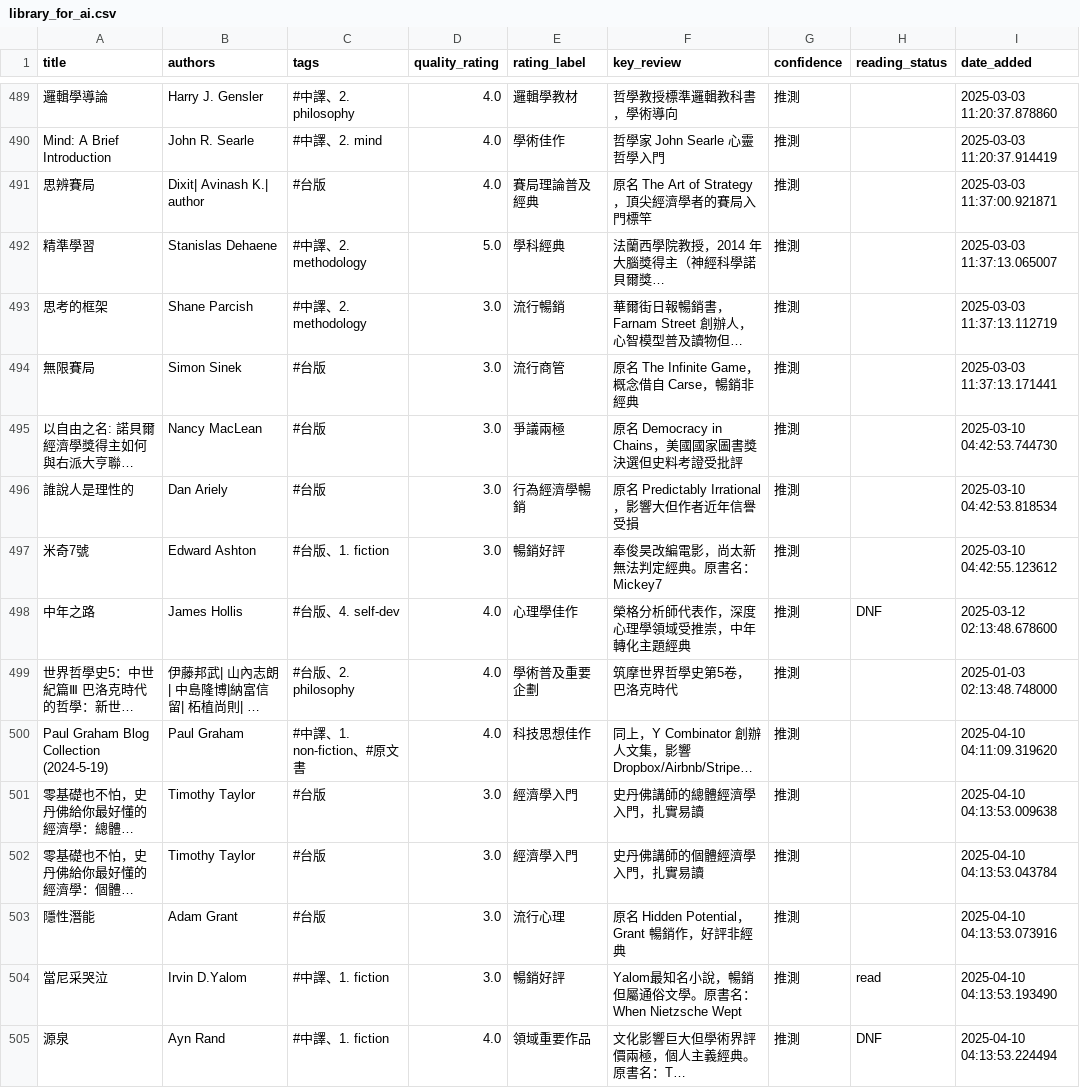
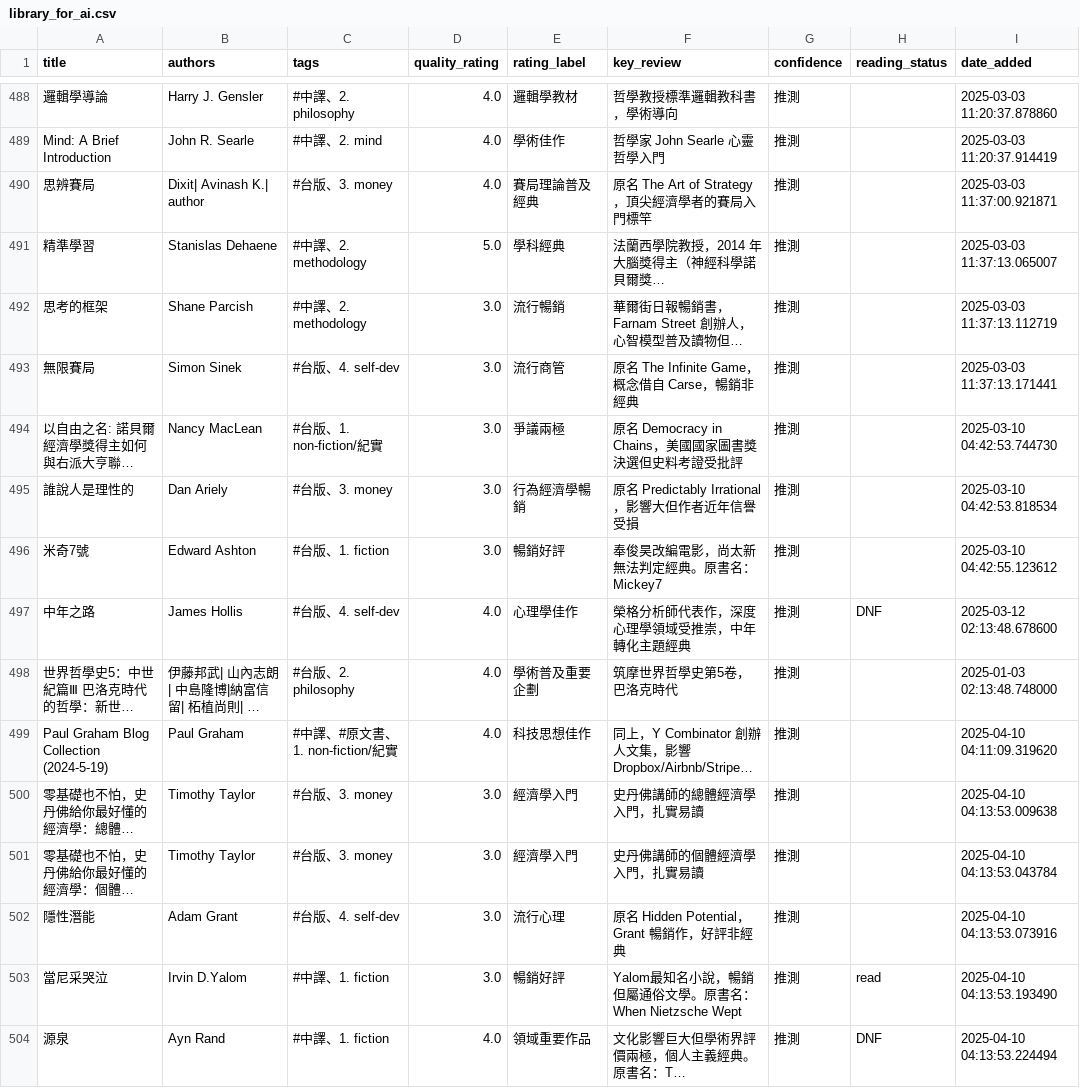
Before and after one commit to kyechen13/calibre-dashboard, a CSV file: library_for_ai.csv, drawn as a sheet; only a part is shown, gaps mark what is left out; long unchanged cells end in …; addresses are those after the commit; the diff covers the shown part only; the diff names each change by its address in the sheet, - before the commit and + after, or states it on an @@ line.

```diff
--- a/library_for_ai.csv
+++ b/library_for_ai.csv
-C490 (tags): #台版
+C490 (tags): #台版、3. money
-C493 (tags): #台版
+C493 (tags): #台版、4. self-dev
-C494 (tags): #台版
+C494 (tags): #台版、1. non-fiction/紀實
-C495 (tags): #台版
+C495 (tags): #台版、3. money
-C499 (tags): #中譯、1. non-fiction、#原文書
+C499 (tags): #中譯、#原文書、1. non-fiction/紀實
-C500:C501 (tags): #台版
+C500:C501 (tags): #台版、3. money
-C502 (tags): #台版
+C502 (tags): #台版、4. self-dev
```
Also changed, not shown: 2 removed rows and 98 edited cells elsewhere in this file, 1 other file.
